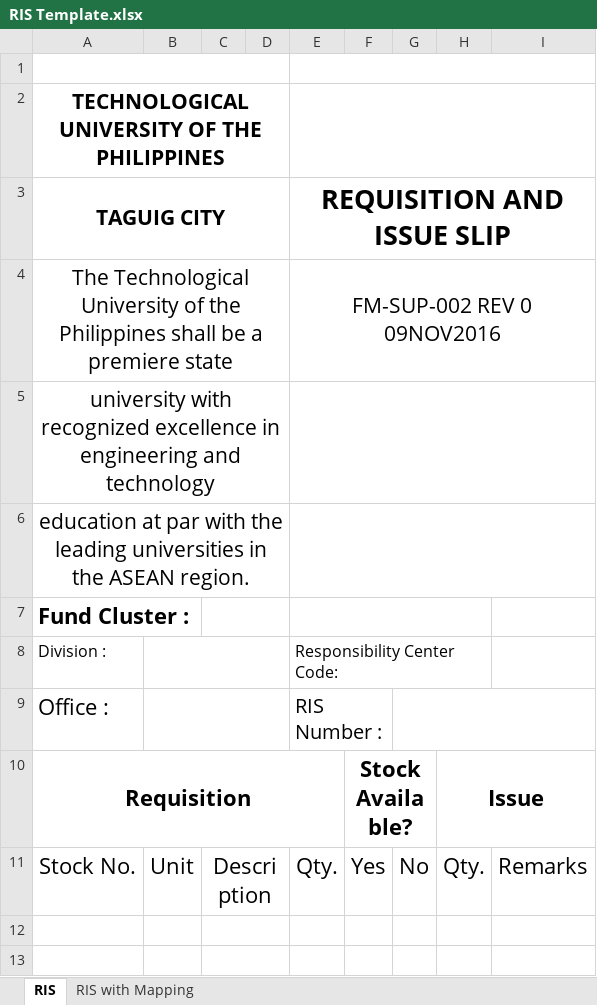
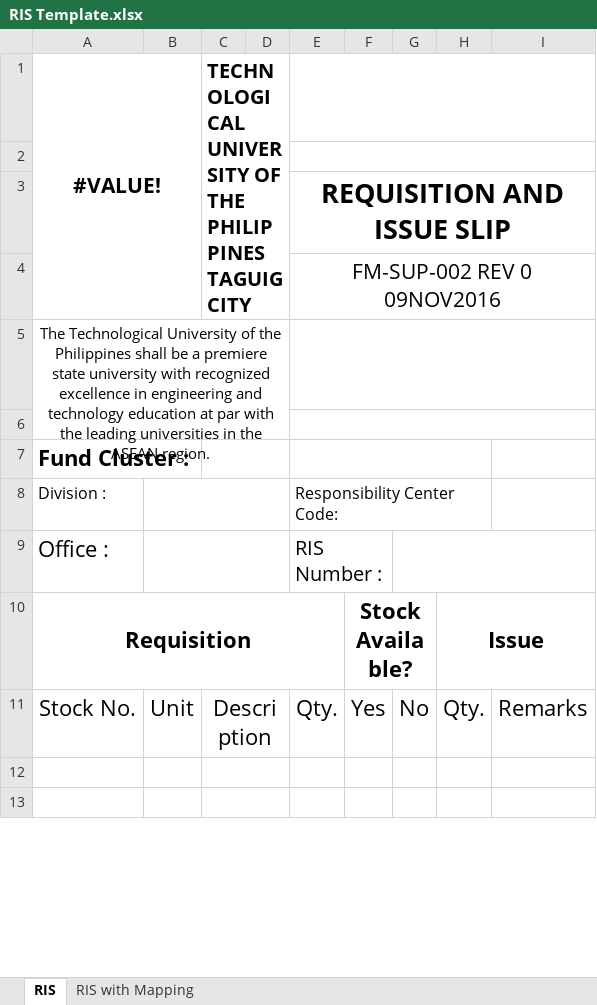
Before and after one commit to JayOverFlow/I-TRAC, an Excel workbook: procurement_documents/RIS Template.xlsx, sheet RIS, drawn as a sheet; only a part is shown; values as stored, in another font and other column widths than the file's, no borders; removed rows and columns are numbered as before the commit, all else as after; ↵ is a line break in a cell; the diff names each change by its address in the sheet, - before the commit and + after, or states it on an @@ line.

```diff
--- a/procurement_documents/RIS Template.xlsx (sheet RIS)
+++ b/procurement_documents/RIS Template.xlsx (sheet RIS)
+row 1: #VALUE! |  | TECHNOLOGICAL UNIVERSITY OF THE PHILIPPINES ↵ TAGUIG CITY
-A1:D1 merged
-row 2: TECHNOLOGICAL UNIVERSITY OF THE PHILIPPINES
-A3: TAGUIG CITY
+A3: (empty)
-A3:D3 merged
-A4: The Technological University of the Philippines shall be a premiere state
+A4: (empty)
-A4:D4 merged
-A5: university with recognized excellence in engineering and technology
+A5: The Technological University of the Philippines shall be a premiere state university with recognized excellence in engineering and technology education at par with the leading universities in the ASEAN region.
@@ A5 text size: smaller @@
-A5:D5 merged
+A5:D6 merged
-A6: education at par with the leading universities in the ASEAN region.
+A6: (empty)
-A6:D6 merged
```
Also changed, not shown: charts or pictures, 1 other file.
